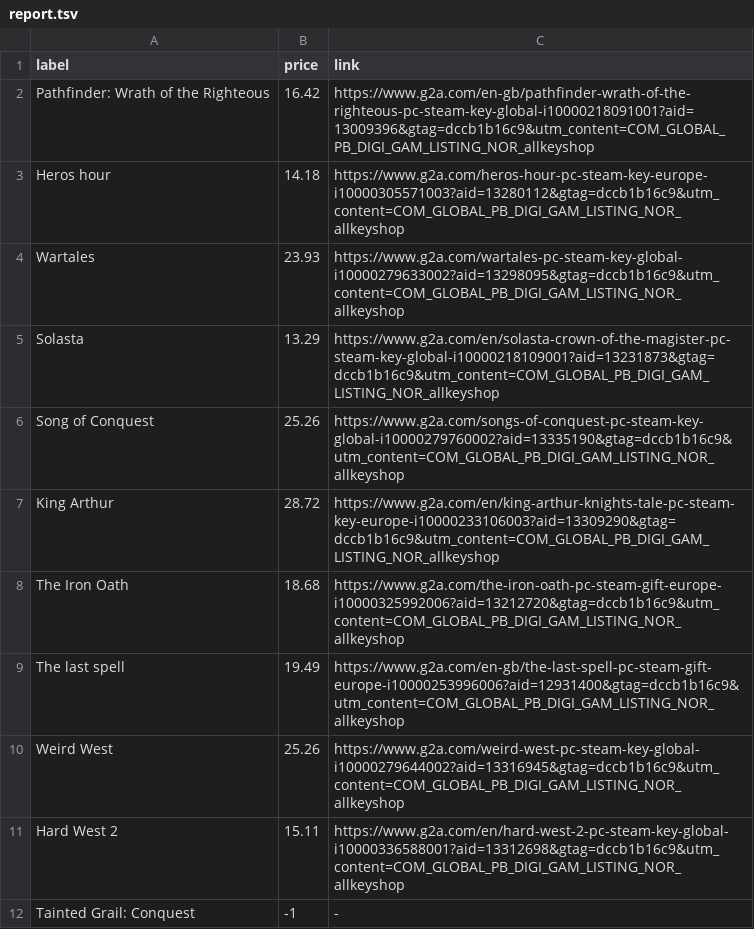
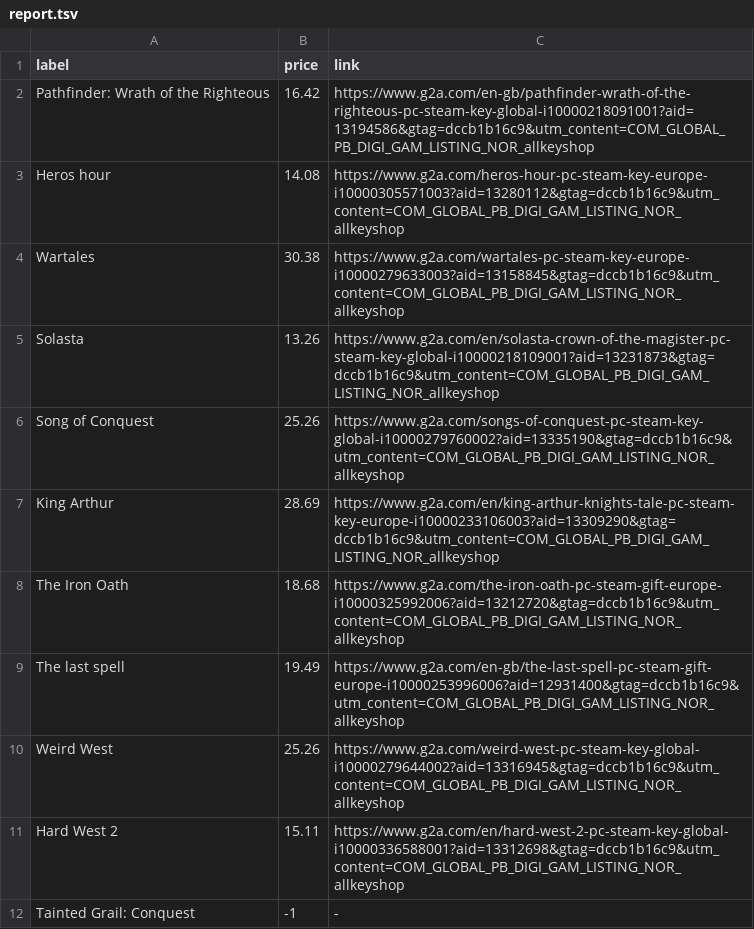
Before and after one commit to ste-xx/steam-price-watcher, a TSV file: report.tsv, drawn as a sheet.

Commit message:
Commit from GitHub Actions (Steam Watch Report)

```diff
--- a/report.tsv
+++ b/report.tsv
@@ -1,8 +1,8 @@
 label	price	link
-Pathfinder: Wrath of the Righteous	16.42	https://www.g2a.com/en-gb/pathfinder-wrath-of-the-righteous-pc-steam-key-global-i10000218091001?aid=13009396&gtag=dccb1b16c9&utm_content=COM_GLOBAL_PB_DIGI_GAM_LISTING_NOR_allkeyshop
-Heros hour	14.18	https://www.g2a.com/heros-hour-pc-steam-key-europe-i10000305571003?aid=13280112&gtag=dccb1b16c9&utm_content=COM_GLOBAL_PB_DIGI_GAM_LISTING_NOR_allkeyshop
-Wartales	23.93	https://www.g2a.com/wartales-pc-steam-key-global-i10000279633002?aid=13298095&gtag=dccb1b16c9&utm_content=COM_GLOBAL_PB_DIGI_GAM_LISTING_NOR_allkeyshop
-Solasta	13.29	https://www.g2a.com/en/solasta-crown-of-the-magister-pc-steam-key-global-i10000218109001?aid=13231873&gtag=dccb1b16c9&utm_content=COM_GLOBAL_PB_DIGI_GAM_LISTING_NOR_allkeyshop
+Pathfinder: Wrath of the Righteous	16.42	https://www.g2a.com/en-gb/pathfinder-wrath-of-the-righteous-pc-steam-key-global-i10000218091001?aid=13194586&gtag=dccb1b16c9&utm_content=COM_GLOBAL_PB_DIGI_GAM_LISTING_NOR_allkeyshop
+Heros hour	14.08	https://www.g2a.com/heros-hour-pc-steam-key-europe-i10000305571003?aid=13280112&gtag=dccb1b16c9&utm_content=COM_GLOBAL_PB_DIGI_GAM_LISTING_NOR_allkeyshop
+Wartales	30.38	https://www.g2a.com/wartales-pc-steam-key-europe-i10000279633003?aid=13158845&gtag=dccb1b16c9&utm_content=COM_GLOBAL_PB_DIGI_GAM_LISTING_NOR_allkeyshop
+Solasta	13.26	https://www.g2a.com/en/solasta-crown-of-the-magister-pc-steam-key-global-i10000218109001?aid=13231873&gtag=dccb1b16c9&utm_content=COM_GLOBAL_PB_DIGI_GAM_LISTING_NOR_allkeyshop
 Song of Conquest	25.26	https://www.g2a.com/songs-of-conquest-pc-steam-key-global-i10000279760002?aid=13335190&gtag=dccb1b16c9&utm_content=COM_GLOBAL_PB_DIGI_GAM_LISTING_NOR_allkeyshop
-King Arthur	28.72	https://www.g2a.com/en/king-arthur-knights-tale-pc-steam-key-europe-i10000233106003?aid=13309290&gtag=dccb1b16c9&utm_content=COM_GLOBAL_PB_DIGI_GAM_LISTING_NOR_allkeyshop
+King Arthur	28.69	https://www.g2a.com/en/king-arthur-knights-tale-pc-steam-key-europe-i10000233106003?aid=13309290&gtag=dccb1b16c9&utm_content=COM_GLOBAL_PB_DIGI_GAM_LISTING_NOR_allkeyshop
 The Iron Oath	18.68	https://www.g2a.com/the-iron-oath-pc-steam-gift-europe-i10000325992006?aid=13212720&gtag=dccb1b16c9&utm_content=COM_GLOBAL_PB_DIGI_GAM_LISTING_NOR_allkeyshop
```
